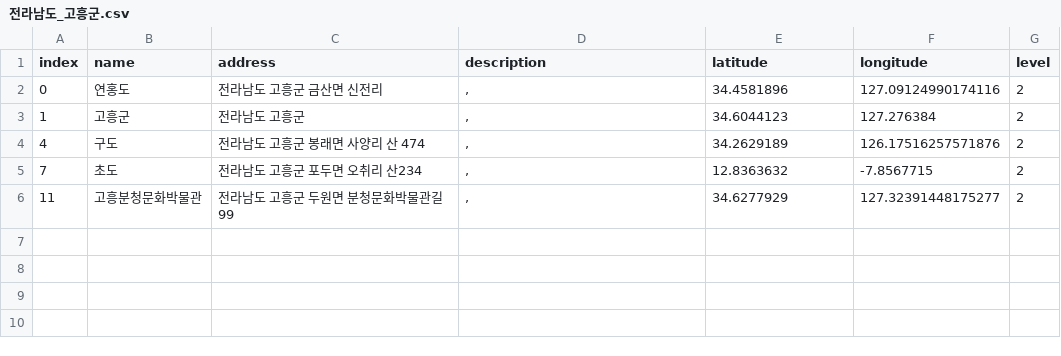
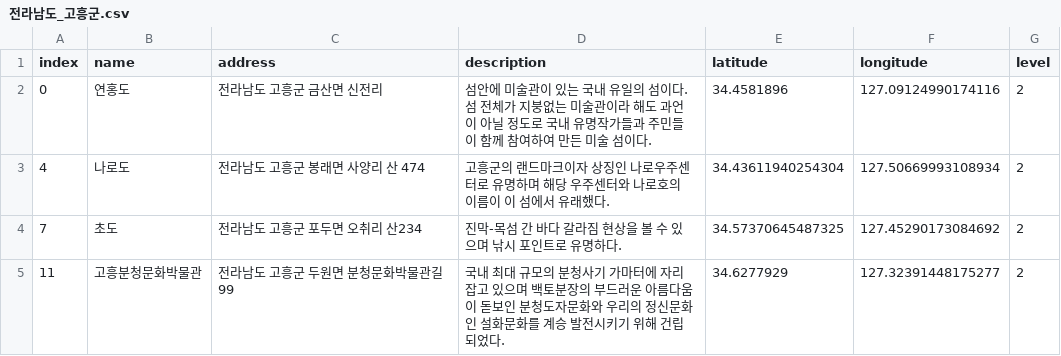
Before and after one commit to leedongyull/google-map-crawling, a CSV file: output/전라남도/전라남도_고흥군.csv, drawn as a sheet.

Commit message:
Update 전라남도_고흥군.csv

```diff
--- a/output/전라남도/전라남도_고흥군.csv
+++ b/output/전라남도/전라남도_고흥군.csv
@@ -1,6 +1,5 @@
 index,name,address,description,latitude,longitude,level
-0,연홍도,전라남도 고흥군 금산면 신전리,",",34.4581896,127.09124990174116,2
-1,고흥군,전라남도 고흥군,",",34.6044123,127.276384,2
-4,구도,전라남도 고흥군 봉래면 사양리 산 474,",",34.2629189,126.17516257571876,2
-7,초도,전라남도 고흥군 포두면 오취리 산234,",",12.8363632,-7.8567715,2
-11,고흥분청문화박물관,전라남도 고흥군 두원면 분청문화박물관길 99,",",34.6277929,127.32391448175277,2
+0,연홍도,전라남도 고흥군 금산면 신전리,"섬안에 미술관이 있는 국내 유일의 섬이다. 섬 전체가 지붕없는 미술관이라 해도 과언이 아닐 정도로 국내 유명작가들과 주민들이 함께 참여하여 만든 미술 섬이다. ",34.4581896,127.09124990174116,2
+4,나로도,전라남도 고흥군 봉래면 사양리 산 474,"고흥군의 랜드마크이자 상징인 나로우주센터로 유명하며 해당 우주센터와 나로호의 이름이 이 섬에서 유래했다.",34.43611940254304,127.50669993108934,2
+7,초도,전라남도 고흥군 포두면 오취리 산234," 진막-목섬 간 바다 갈라짐 현상을 볼 수 있으며 낚시 포인트로 유명하다.",34.57370645487325,127.45290173084692,2
+11,고흥분청문화박물관,전라남도 고흥군 두원면 분청문화박물관길 99,"국내 최대 규모의 분청사기 가마터에 자리잡고 있으며 백토분장의 부드러운 아름다움이 돋보인 분청도자문화와 우리의 정신문화인 설화문화를 계승 발전시키기 위해 건립되었다.",34.6277929,127.32391448175277,2
```
